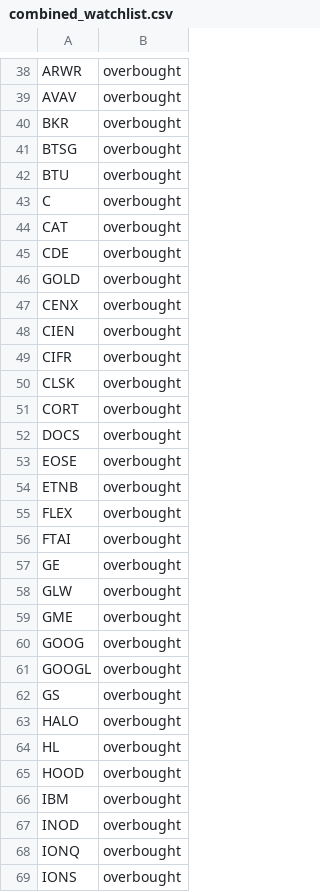
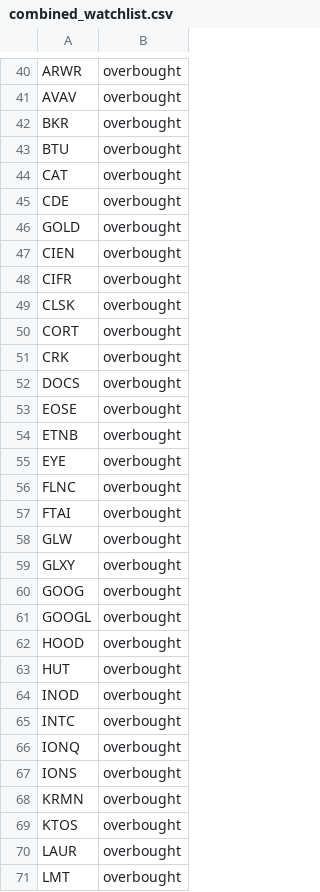
Before and after one commit to mpincus/SwingScannerWatchlist-GPT, a CSV file: combined_watchlist.csv, drawn as a sheet; only a part is shown, gaps mark what is left out; the shorter side is filled out with more unchanged rows; the diff covers the shown part only.

```diff
--- a/combined_watchlist.csv
+++ b/combined_watchlist.csv
@@ -40,5 +42,3 @@ AVAV,overbought
 BKR,overbought
-BTSG,overbought
 BTU,overbought
-C,overbought
 CAT,overbought
@@ -46,3 +46,2 @@ CDE,overbought
 GOLD,overbought
-CENX,overbought
 CIEN,overbought
@@ -51,2 +50,3 @@ CLSK,overbought
 CORT,overbought
+CRK,overbought
 DOCS,overbought
@@ -54,15 +54,13 @@ EOSE,overbought
 ETNB,overbought
-FLEX,overbought
+EYE,overbought
+FLNC,overbought
 FTAI,overbought
-GE,overbought
 GLW,overbought
-GME,overbought
+GLXY,overbought
 GOOG,overbought
 GOOGL,overbought
-GS,overbought
-HALO,overbought
-HL,overbought
 HOOD,overbought
-IBM,overbought
+HUT,overbought
 INOD,overbought
+INTC,overbought
 IONQ,overbought
```
Also changed, not shown: 20 added rows, 30 removed rows and 10 edited cells elsewhere in this file, breakouts.csv, overbought.csv, 2 other files.
